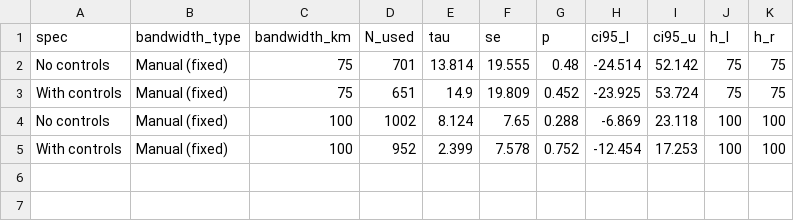
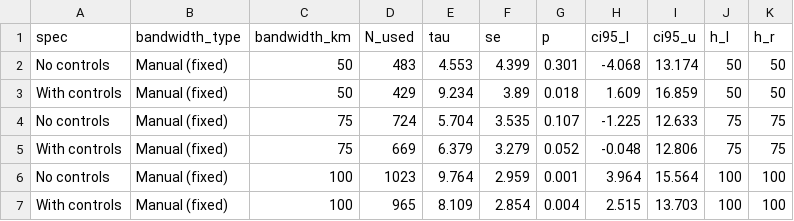
Before and after one commit to francescochecola-hash/war-and-institutional-change-gustav-line, a CSV file: results/tables/table3_rdrobust_results.csv, drawn as a sheet.

Commit message:
Update table3_rdrobust_results.csv

```diff
--- a/results/tables/table3_rdrobust_results.csv
+++ b/results/tables/table3_rdrobust_results.csv
@@ -1,5 +1,7 @@
 spec,bandwidth_type,bandwidth_km,N_used,tau,se,p,ci95_l,ci95_u,h_l,h_r
-No controls,Manual (fixed),75,701,13.814,19.555,0.48,-24.514,52.142,75,75
-With controls,Manual (fixed),75,651,14.9,19.809,0.452,-23.925,53.724,75,75
-No controls,Manual (fixed),100,1002,8.124,7.65,0.288,-6.869,23.118,100,100
-With controls,Manual (fixed),100,952,2.399,7.578,0.752,-12.454,17.253,100,100
+No controls,Manual (fixed),50,483,4.553,4.399,0.301,-4.068,13.174,50,50
+With controls,Manual (fixed),50,429,9.234,3.89,0.018,1.609,16.859,50,50
+No controls,Manual (fixed),75,724,5.704,3.535,0.107,-1.225,12.633,75,75
+With controls,Manual (fixed),75,669,6.379,3.279,0.052,-0.048,12.806,75,75
+No controls,Manual (fixed),100,1023,9.764,2.959,0.001,3.964,15.564,100,100
+With controls,Manual (fixed),100,965,8.109,2.854,0.004,2.515,13.703,100,100
```
